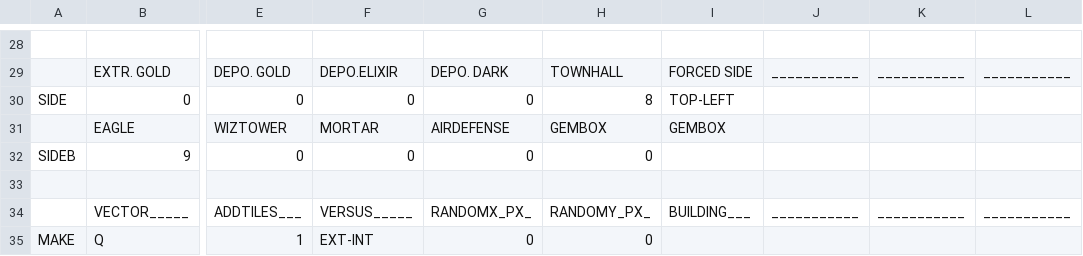
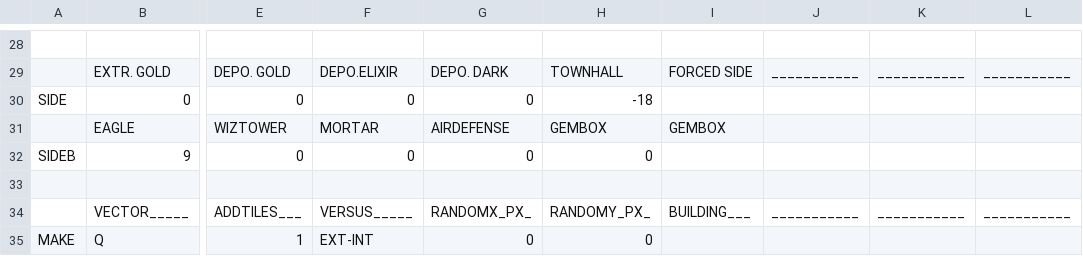
Before and after one commit to xbebenk/MBR_xbebenkMod, a CSV file: CSV/Attack/xbebenkMod-EdragLoon.csv, drawn as a sheet; only a part is shown, gaps mark what is left out; the diff names each change by its address in the sheet, - before the commit and + after, or states it on an @@ line.

```diff
--- a/CSV/Attack/xbebenkMod-EdragLoon.csv
+++ b/CSV/Attack/xbebenkMod-EdragLoon.csv
-H30: 8
+H30: -18
-I30: TOP-LEFT
+I30: (empty)
```
Also changed, not shown: CSV/Attack/xbebenkMod-SubaQuake.csv.
